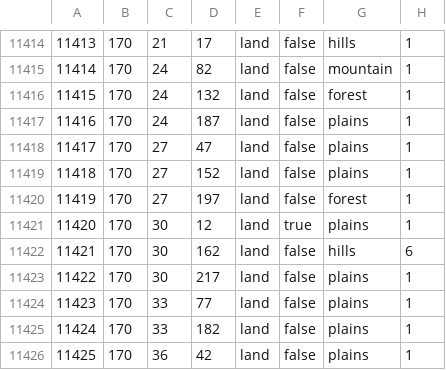
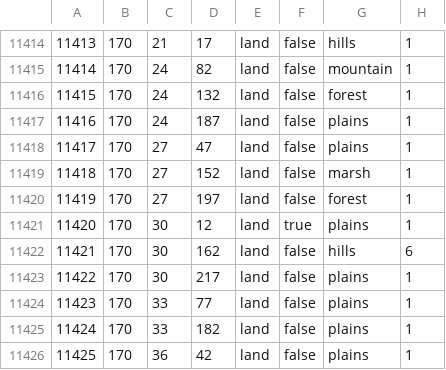
Before and after one commit to panadolchick/red-phoenix, a CSV file: map/definition.csv, drawn as a sheet; only a part is shown, gaps mark what is left out.

```diff
--- a/map/definition.csv
+++ b/map/definition.csv
@@ -11418,3 +11418,3 @@
 11417;170;27;47;land;false;plains;1
-11418;170;27;152;land;false;plains;1
+11418;170;27;152;land;false;marsh;1
 11419;170;27;197;land;false;forest;1
```
Also changed, not shown: 2 other files.
